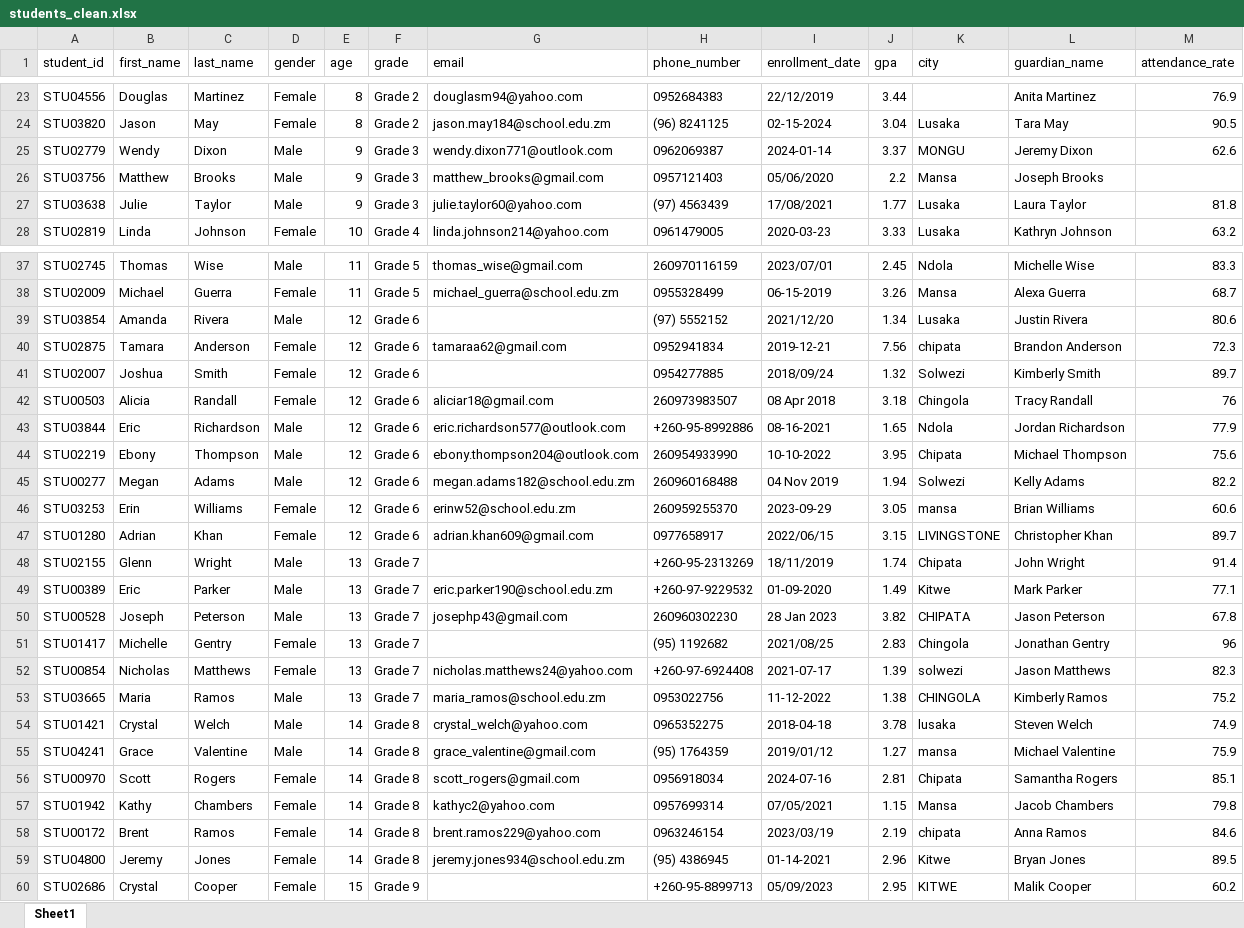
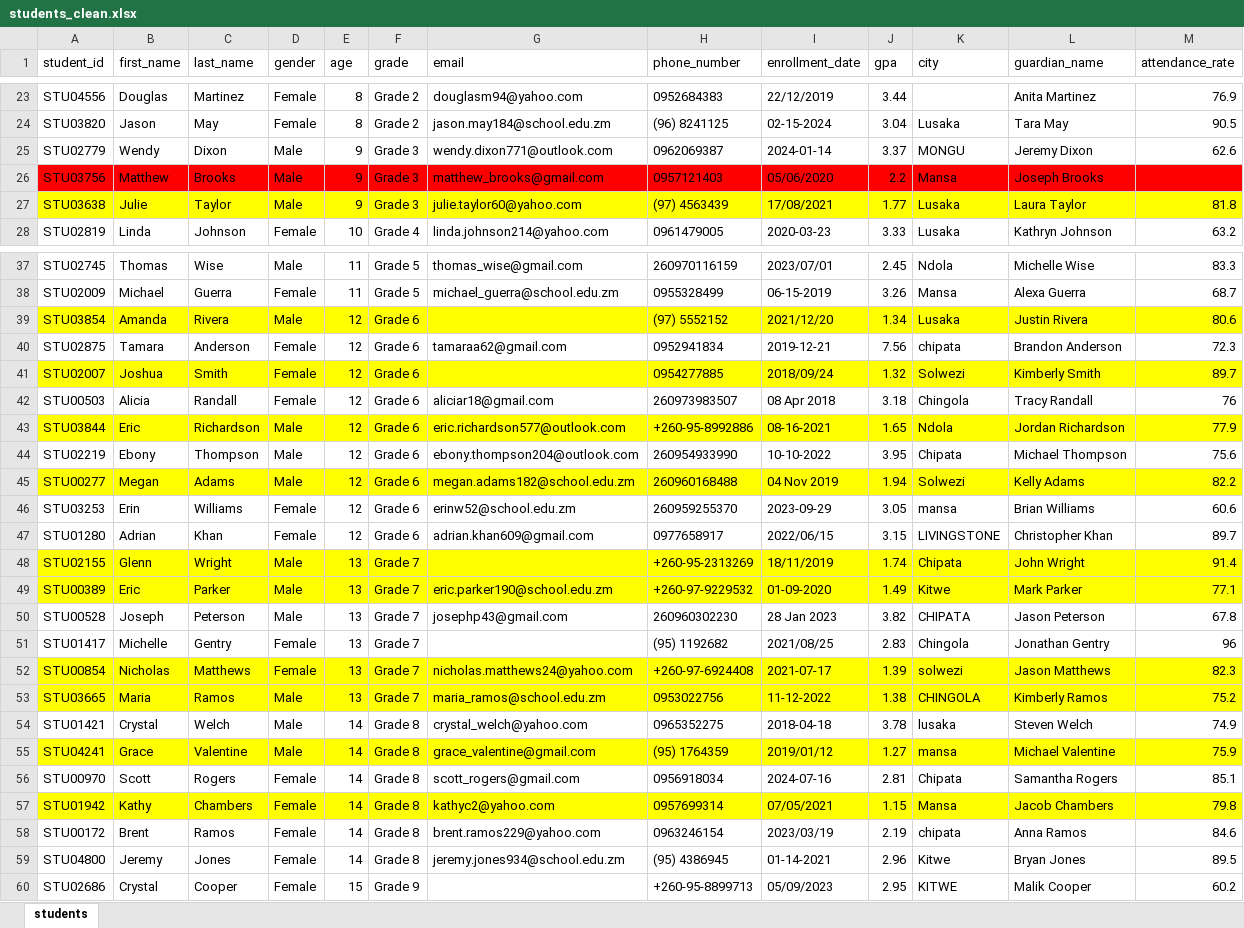
Before and after one commit to BigChungus931/Python-Data-Analyses, an Excel workbook: Pandas/Datasets/students_clean.xlsx, sheet students, drawn as a sheet; only a part is shown, gaps mark what is left out; values as stored, in another font and other column widths than the file's, no borders; the diff covers the shown part only; the diff names each change by its address in the sheet, - before the commit and + after, or states it on an @@ line.

Commit message:
continued cleaning the file by adding yellow to students below 2 in their gpa and red if their attendance rate is missing

```diff
--- a/Pandas/Datasets/students_clean.xlsx (sheet students)
+++ b/Pandas/Datasets/students_clean.xlsx (sheet students)
-sheet tab: Sheet1
+sheet tab: students
-A26:M26 fill: none
+A26:M26 fill: #FF0000
-A27:M27 fill: none
+A27:M27 fill: #FFFF00
-A39:M39 fill: none
+A39:M39 fill: #FFFF00
-A41:M41 fill: none
+A41:M41 fill: #FFFF00
-A43:M43 fill: none
+A43:M43 fill: #FFFF00
-A45:M45 fill: none
+A45:M45 fill: #FFFF00
-A48:M49 fill: none
+A48:M49 fill: #FFFF00
-A52:M53 fill: none
+A52:M53 fill: #FFFF00
-A55:M55 fill: none
+A55:M55 fill: #FFFF00
-A57:M57 fill: none
+A57:M57 fill: #FFFF00
```
Also changed, not shown: cell formats elsewhere in this sheet, 1 other file.
